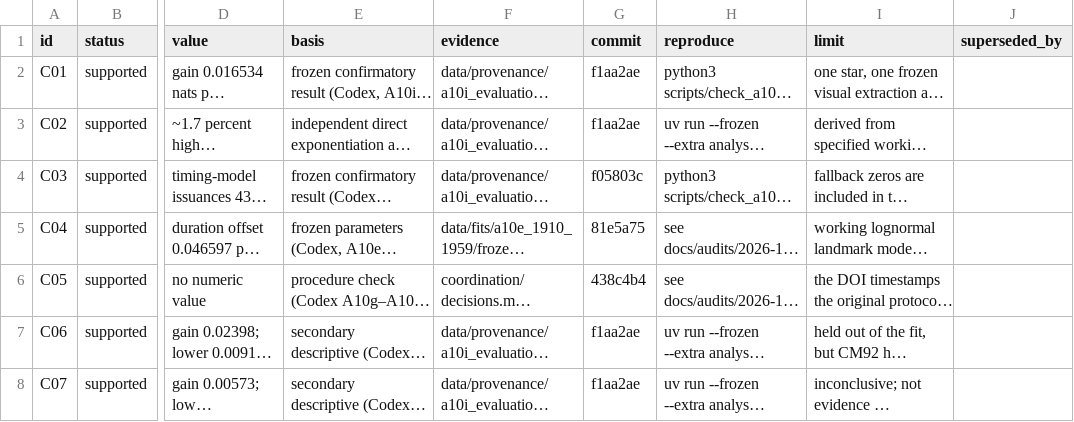
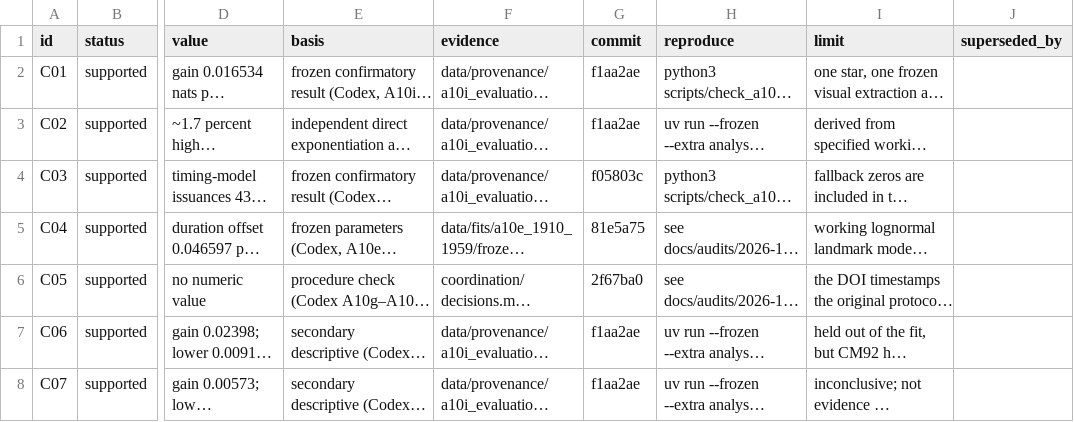
Before and after one commit to BWBrook/dwarf-nova-memory, a CSV file: manuscript/claims.csv, drawn as a sheet; only a part is shown, gaps mark what is left out; long unchanged cells end in …; the diff names each change by its address in the sheet, - before the commit and + after, or states it on an @@ line.

```diff
--- a/manuscript/claims.csv
+++ b/manuscript/claims.csv
-G6 (commit): 438c4b4
+G6 (commit): 2f67ba0
```
